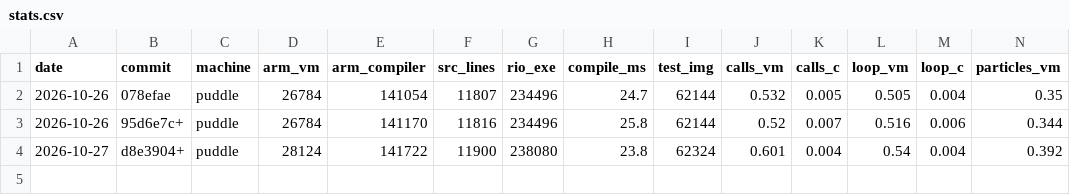
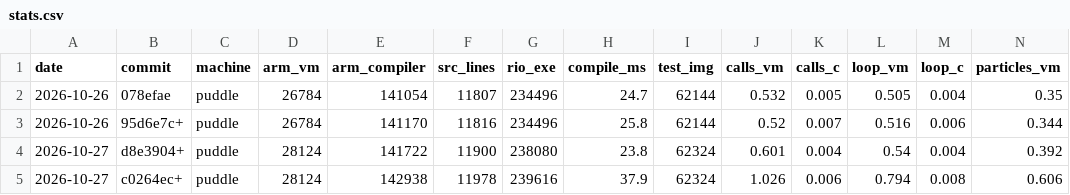
Before and after one commit to contextfreeinfo/rio, a CSV file: bench/stats.csv, drawn as a sheet; only a part is shown; rows hold the shown columns only; the diff names each change by its address in the sheet, - before the commit and + after, or states it on an @@ line.

```diff
--- a/bench/stats.csv
+++ b/bench/stats.csv
+row 5: 2026-10-27 | c0264ec+ | puddle | 28124 | 142938 | 11978 | 239616 | 37.9 | 62324 | 1.026 | 0.006 | 0.794 | 0.008 | 0.606
```
Also changed, not shown: 8 other files.
